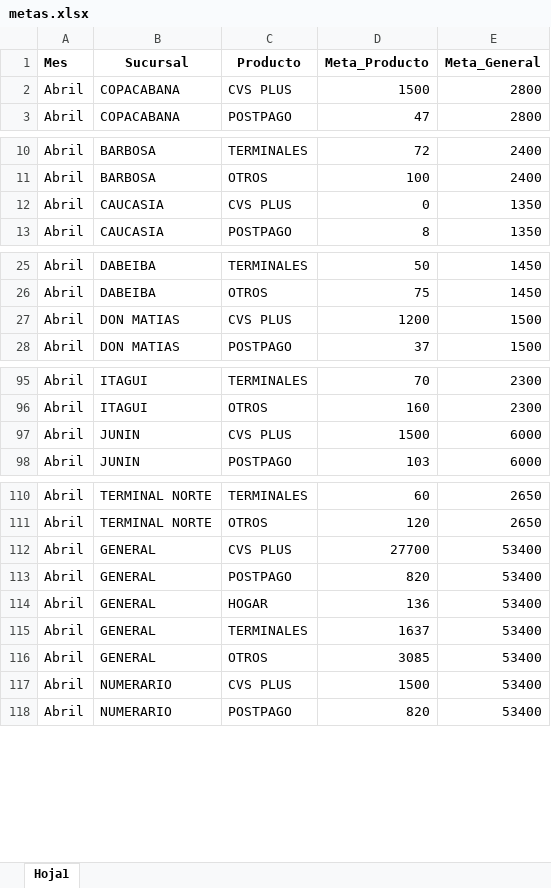
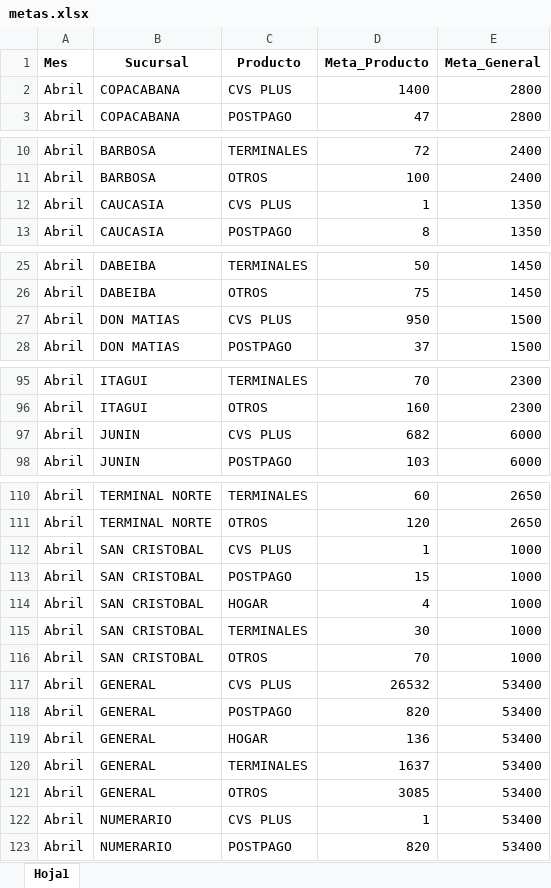
Before and after one commit to Paolam1903/Puntos-CVS, an Excel workbook: metas.xlsx, sheet Hoja1, drawn as a sheet; only a part is shown, gaps mark what is left out; values as stored, in another font and other column widths than the file's, no borders; addresses are those after the commit; the diff names each change by its address in the sheet, - before the commit and + after, or states it on an @@ line.

```diff
--- a/metas.xlsx (sheet Hoja1)
+++ b/metas.xlsx (sheet Hoja1)
-D2 (Meta_Producto): 1500
+D2 (Meta_Producto): 1400
-D12 (Meta_Producto): 0
+D12 (Meta_Producto): 1
-D27 (Meta_Producto): 1200
+D27 (Meta_Producto): 950
-D97 (Meta_Producto): 1500
+D97 (Meta_Producto): 682
+row 112: Abril | SAN CRISTOBAL | CVS PLUS | 1 | 1000
+row 113: Abril | SAN CRISTOBAL | POSTPAGO | 15 | 1000
+row 114: Abril | SAN CRISTOBAL | HOGAR | 4 | 1000
+row 115: Abril | SAN CRISTOBAL | TERMINALES | 30 | 1000
+row 116: Abril | SAN CRISTOBAL | OTROS | 70 | 1000
-D117 (Meta_Producto): 27700
+D117 (Meta_Producto): 26532
-D122 (Meta_Producto): 1500
+D122 (Meta_Producto): 1
```
Also changed, not shown: historico_comisiones.xlsx, liquidacion_final.xlsx, 2 other files.
